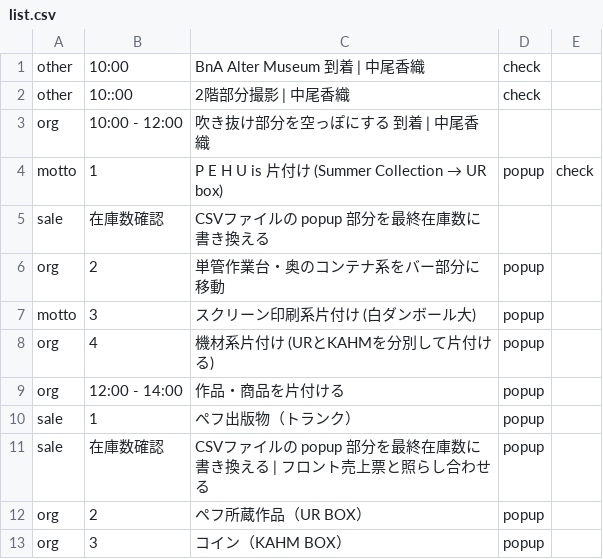
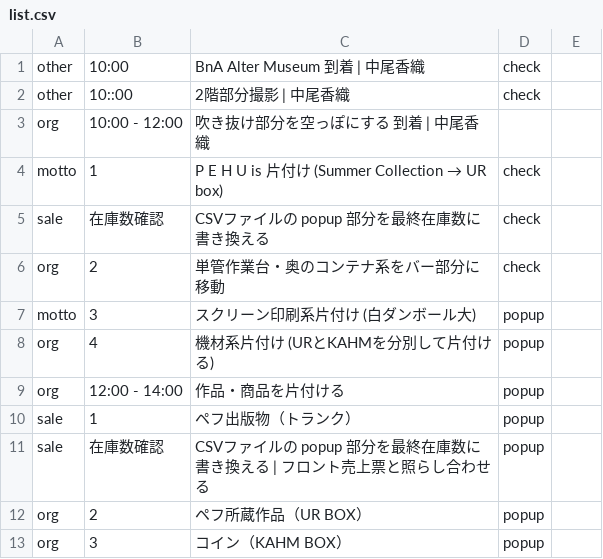
Before and after one commit to the-things-i-we-own/-, a CSV file: 3d/0822/list.csv, drawn as a sheet; only a part is shown.

Commit message:
Update list.csv

```diff
--- a/3d/0822/list.csv
+++ b/3d/0822/list.csv
@@ -3,5 +3,5 @@ other,10::00,2階部分撮影 | 中尾香織,check,
 org,10:00 - 12:00,吹き抜け部分を空っぽにする 到着 | 中尾香織,
-motto,1,P E H U is 片付け (Summer Collection → UR box),popup,check
-sale,在庫数確認,CSVファイルの popup 部分を最終在庫数に書き換える
-org,2,単管作業台・奥のコンテナ系をバー部分に移動,popup
+motto,1,P E H U is 片付け (Summer Collection → UR box),check,
+sale,在庫数確認,CSVファイルの popup 部分を最終在庫数に書き換える,check,
+org,2,単管作業台・奥のコンテナ系をバー部分に移動,check,
 motto,3,スクリーン印刷系片付け (白ダンボール大),popup
```
